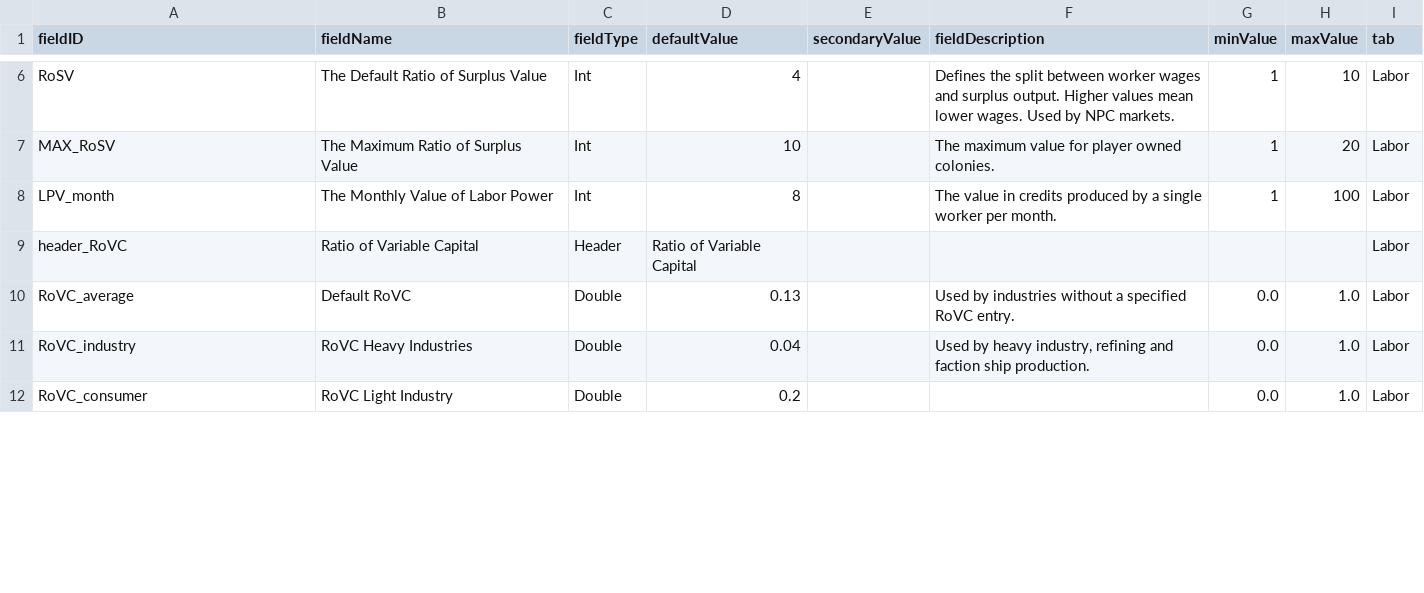
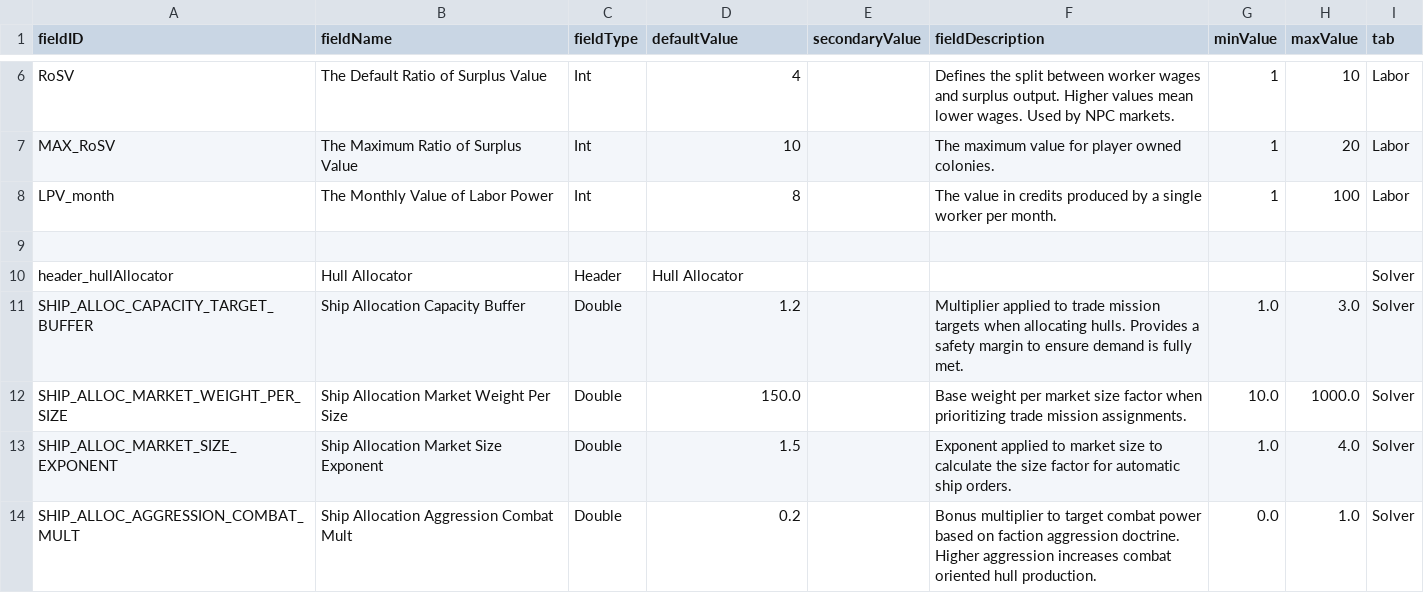
Before and after one commit to WolframSegler/LTV_Economy, a CSV file: data/config/LunaSettings.csv, drawn as a sheet; only a part is shown, gaps mark what is left out; the diff covers the shown part only.

```diff
--- a/data/config/LunaSettings.csv
+++ b/data/config/LunaSettings.csv
@@ -8,5 +8,7 @@ MAX_RoSV,The Maximum Ratio of Surplus Value,Int,10,,The maximum value for player
 LPV_month,The Monthly Value of Labor Power,Int,8,,The value in credits produced by a single worker per month.,1,100,Labor
-header_RoVC,Ratio of Variable Capital,Header,Ratio of Variable Capital,,,,,Labor
-RoVC_average,Default RoVC,Double,0.13,,Used by industries without a specified RoVC entry.,0.0,1.0,Labor
-RoVC_industry,RoVC Heavy Industries,Double,0.04,,"Used by heavy industry, refining and faction ship production.",0.0,1.0,Labor
-RoVC_consumer,RoVC Light Industry,Double,0.2,,,0.0,1.0,Labor
+,,,,,,,,
+header_hullAllocator,Hull Allocator,Header,Hull Allocator,,,,,Solver
+SHIP_ALLOC_CAPACITY_TARGET_BUFFER,Ship Allocation Capacity Buffer,Double,1.2,,Multiplier applied to trade mission targets when allocating hulls. Provides a safety margin to ensure demand is fully met.,1.0,3.0,Solver
+SHIP_ALLOC_MARKET_WEIGHT_PER_SIZE,Ship Allocation Market Weight Per Size,Double,150.0,,Base weight per market size factor when prioritizing trade mission assignments.,10.0,1000.0,Solver
+SHIP_ALLOC_MARKET_SIZE_EXPONENT,Ship Allocation Market Size Exponent,Double,1.5,,Exponent applied to market size to calculate the size factor for automatic ship orders.,1.0,4.0,Solver
+SHIP_ALLOC_AGGRESSION_COMBAT_MULT,Ship Allocation Aggression Combat Mult,Double,0.2,,Bonus multiplier to target combat power based on faction aggression doctrine. Higher aggression increases combat oriented hull production.,0.0,1.0,Solver
```
Also changed, not shown: 9 removed rows, 2 moved rows and 1 edited cell elsewhere in this file, 5 other files.
